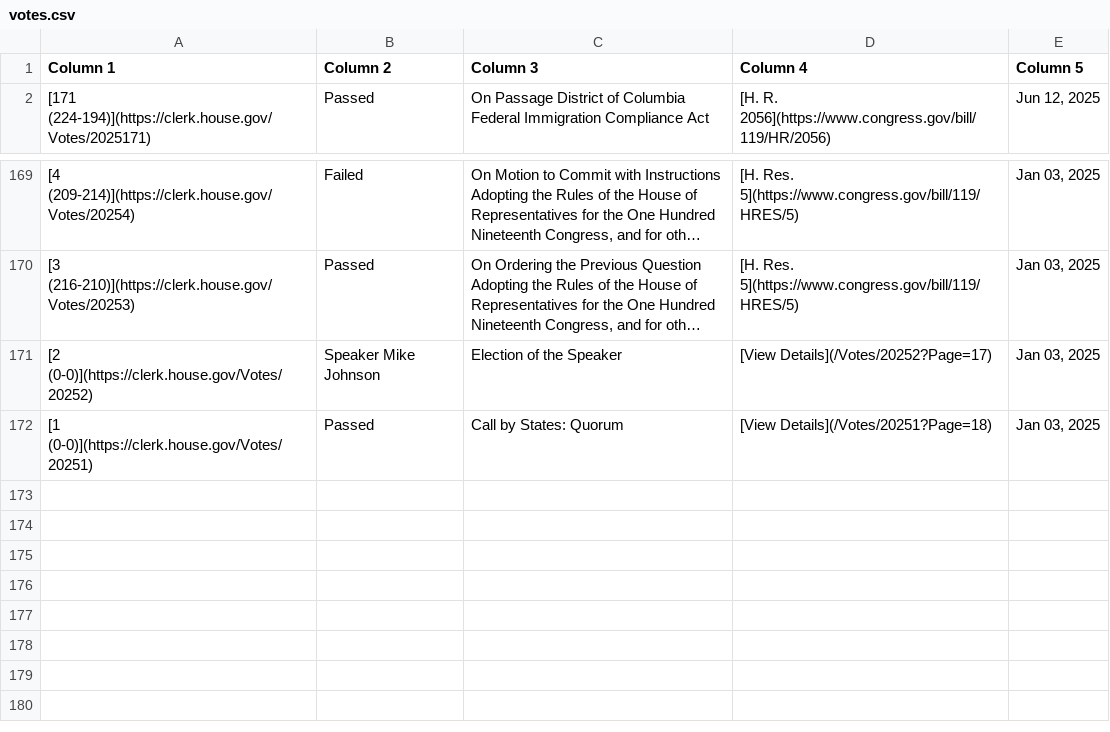
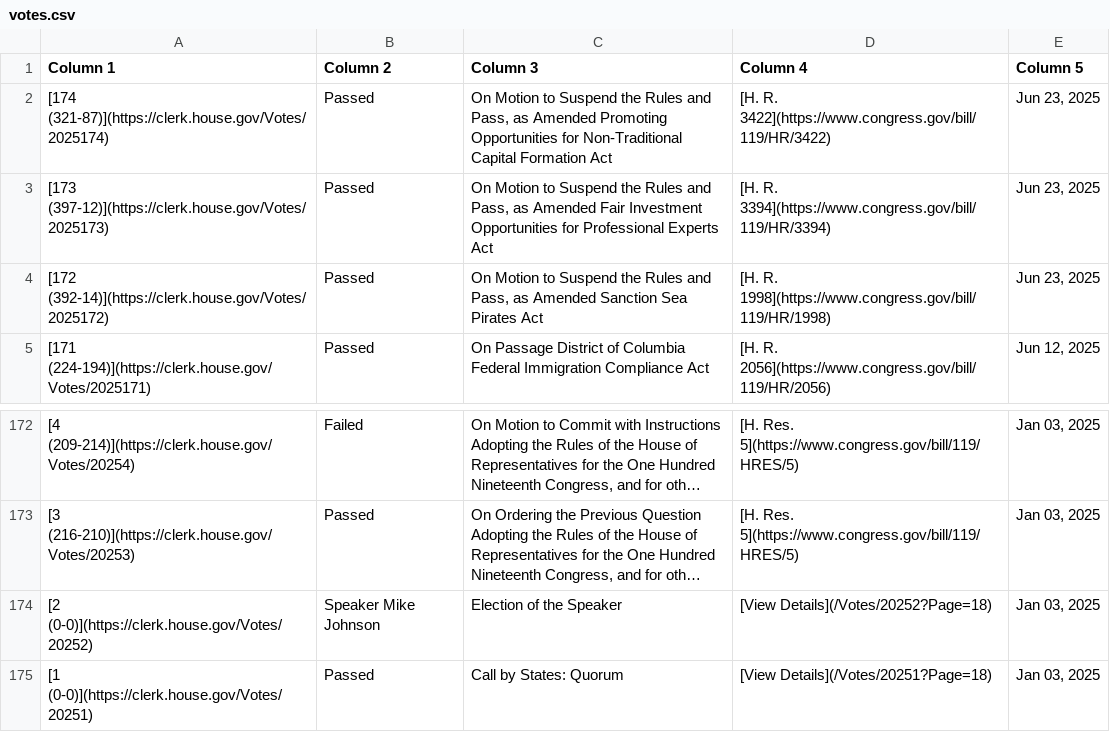
Before and after one commit to aomiller21/House_Votes, a CSV file: votes.csv, drawn as a sheet; only a part is shown, gaps mark what is left out; long unchanged cells end in …; addresses are those after the commit; the diff names each change by its address in the sheet, - before the commit and + after, or states it on an @@ line.

```diff
--- a/votes.csv
+++ b/votes.csv
+row 2: [174 (321-87)](https://clerk.house.gov/Votes/2025174) | Passed | On Motion to Suspend the Rules and Pass, as Amended Promoting Opportunities for Non-Traditional Capital Formation Act | [H. R. 3422](https://www.congress.gov/bill/119/HR/3422) | Jun 23, 2025
+row 3: [173 (397-12)](https://clerk.house.gov/Votes/2025173) | Passed | On Motion to Suspend the Rules and Pass, as Amended Fair Investment Opportunities for Professional Experts Act | [H. R. 3394](https://www.congress.gov/bill/119/HR/3394) | Jun 23, 2025
+row 4: [172 (392-14)](https://clerk.house.gov/Votes/2025172) | Passed | On Motion to Suspend the Rules and Pass, as Amended Sanction Sea Pirates Act | [H. R. 1998](https://www.congress.gov/bill/119/HR/1998) | Jun 23, 2025
-D174 (Column 4): [View Details](/Votes/20252?Page=17)
+D174 (Column 4): [View Details](/Votes/20252?Page=18)
```
